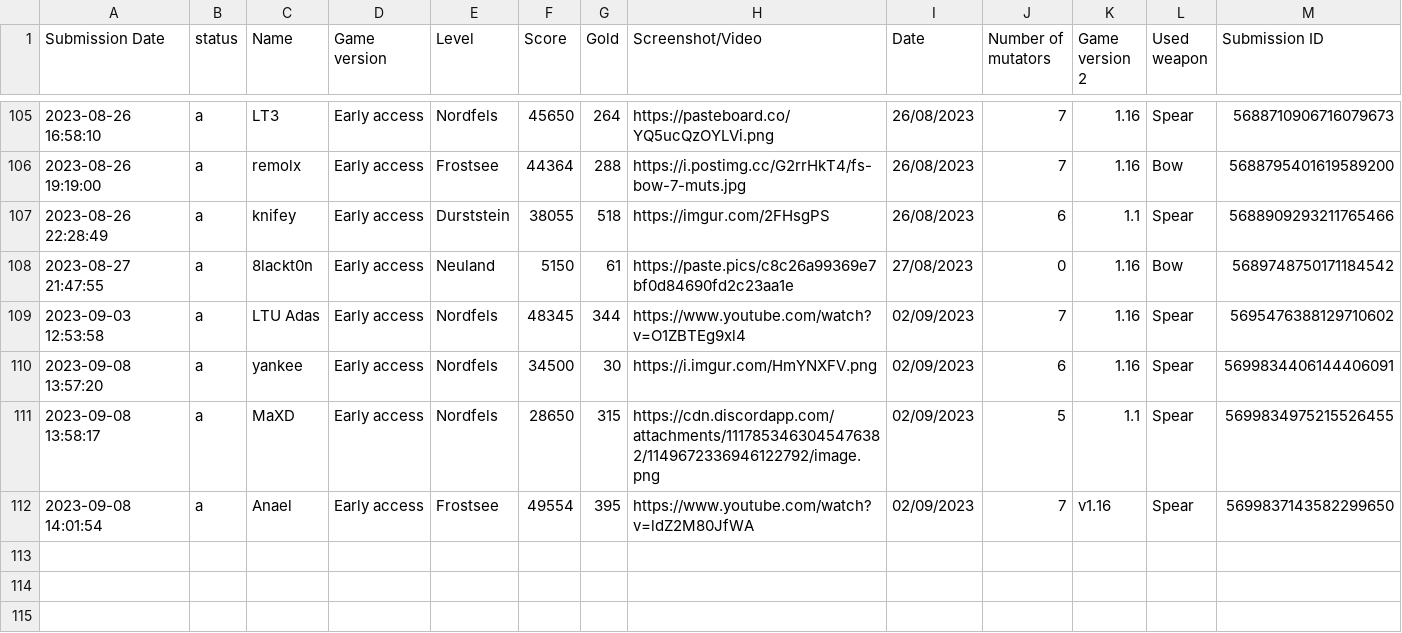
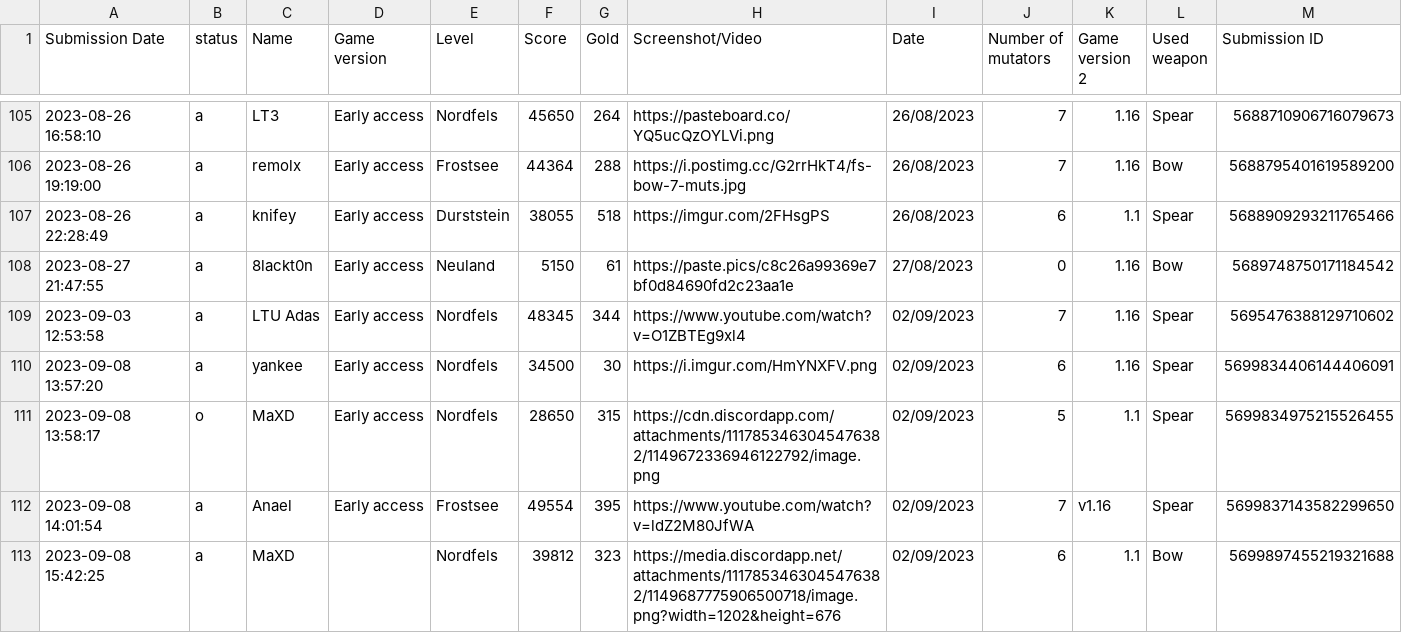
Before and after one commit to Ghost-Miner/Ghost-Miner.github.io, a CSV file: thronefall/entries.csv, drawn as a sheet; only a part is shown, gaps mark what is left out; the diff names each change by its address in the sheet, - before the commit and + after, or states it on an @@ line.

Commit message:
Update entries.csv

```diff
--- a/thronefall/entries.csv
+++ b/thronefall/entries.csv
-B111 (status): a
+B111 (status): o
+row 113: 2023-09-08 15:42:25 | a | MaXD |  | Nordfels | 39812 | 323 | https://media.discordapp.net/attachments/1117853463045476382/1149687775906500718/image.png?width=1202&height=676 | 02/09/2023 | 6 | 1.1 | Bow | 5699897455219321688
```
